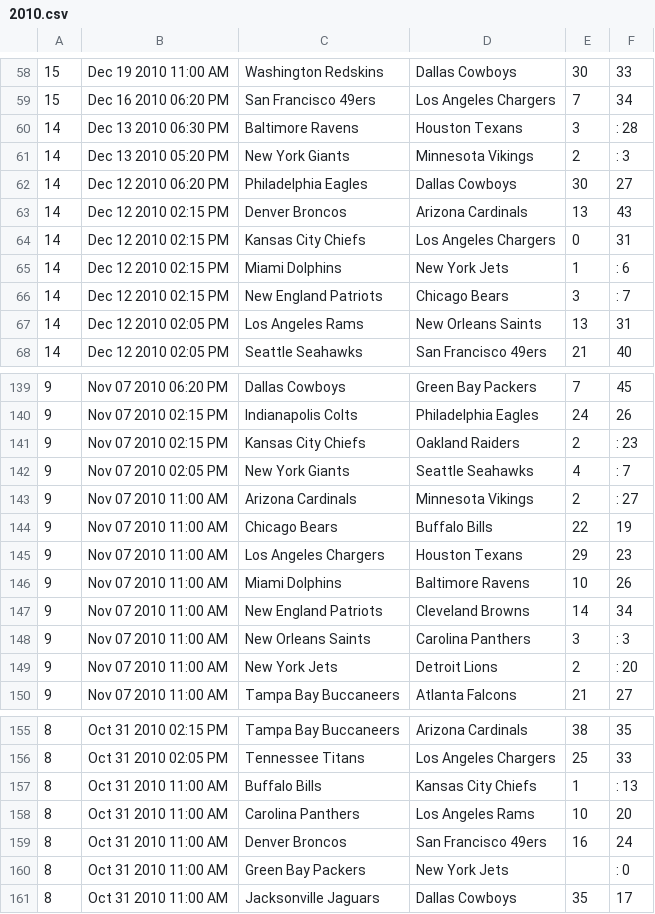
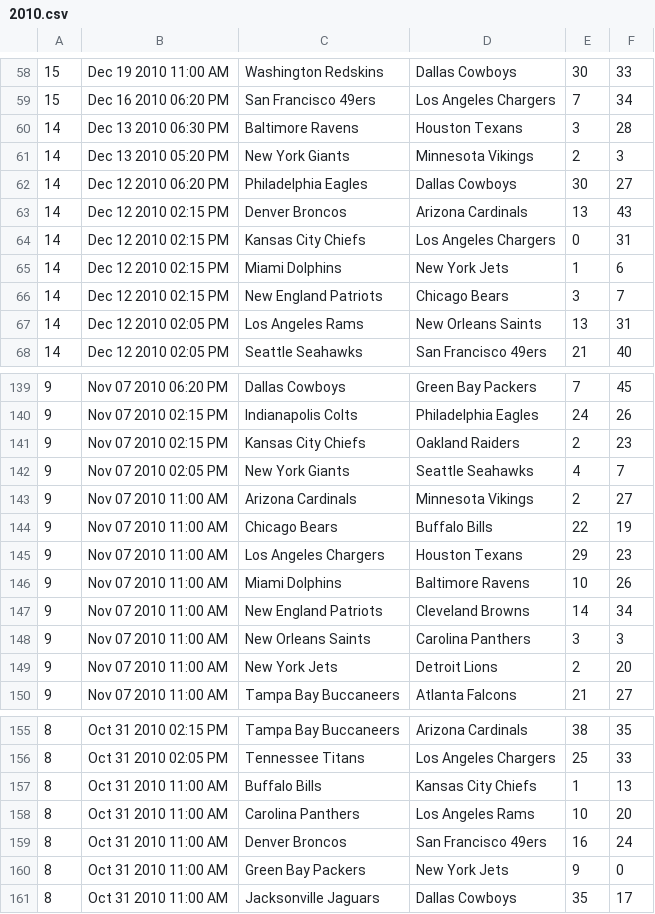
Before and after one commit to anthonyfalzetti/nfl_predictor_umbrella, a CSV file: apps/nfl_predictor/priv/repo/seeds/csvs/games/2010.csv (was apps/nfl_predictor/priv/repo/seeds/csvs/seasons/2010.csv), drawn as a sheet; only a part is shown, gaps mark what is left out; the diff covers the shown part only.

Commit message:
Finish Seeds

```diff
--- a/apps/nfl_predictor/priv/repo/seeds/csvs/seasons/2010.csv
+++ b/apps/nfl_predictor/priv/repo/seeds/csvs/games/2010.csv
@@ -59,4 +59,4 @@
 15, Dec 16 2010 06:20 PM, San Francisco 49ers, Los Angeles Chargers, 7, 34
-14, Dec 13 2010 06:30 PM, Baltimore Ravens, Houston Texans, 3,: 28
-14, Dec 13 2010 05:20 PM, New York Giants, Minnesota Vikings, 2,: 3
+14, Dec 13 2010 06:30 PM, Baltimore Ravens, Houston Texans, 3, 28
+14, Dec 13 2010 05:20 PM, New York Giants, Minnesota Vikings, 2, 3
 14, Dec 12 2010 06:20 PM, Philadelphia Eagles, Dallas Cowboys, 30, 27
@@ -64,4 +64,4 @@
 14, Dec 12 2010 02:15 PM, Kansas City Chiefs, Los Angeles Chargers, 0, 31
-14, Dec 12 2010 02:15 PM, Miami Dolphins, New York Jets, 1,: 6
-14, Dec 12 2010 02:15 PM, New England Patriots, Chicago Bears, 3,: 7
+14, Dec 12 2010 02:15 PM, Miami Dolphins, New York Jets, 1, 6
+14, Dec 12 2010 02:15 PM, New England Patriots, Chicago Bears, 3, 7
 14, Dec 12 2010 02:05 PM, Los Angeles Rams, New Orleans Saints, 13, 31
@@ -140,5 +140,5 @@
 9, Nov 07 2010 02:15 PM, Indianapolis Colts, Philadelphia Eagles, 24, 26
-9, Nov 07 2010 02:15 PM, Kansas City Chiefs, Oakland Raiders, 2,: 23
-9, Nov 07 2010 02:05 PM, New York Giants, Seattle Seahawks, 4,: 7
-9, Nov 07 2010 11:00 AM, Arizona Cardinals, Minnesota Vikings, 2,: 27
+9, Nov 07 2010 02:15 PM, Kansas City Chiefs, Oakland Raiders, 2, 23
+9, Nov 07 2010 02:05 PM, New York Giants, Seattle Seahawks, 4, 7
+9, Nov 07 2010 11:00 AM, Arizona Cardinals, Minnesota Vikings, 2, 27
 9, Nov 07 2010 11:00 AM, Chicago Bears, Buffalo Bills, 22, 19
@@ -147,4 +147,4 @@
 9, Nov 07 2010 11:00 AM, New England Patriots, Cleveland Browns, 14, 34
-9, Nov 07 2010 11:00 AM, New Orleans Saints, Carolina Panthers, 3,: 3
-9, Nov 07 2010 11:00 AM, New York Jets, Detroit Lions, 2,: 20
+9, Nov 07 2010 11:00 AM, New Orleans Saints, Carolina Panthers, 3, 3
+9, Nov 07 2010 11:00 AM, New York Jets, Detroit Lions, 2, 20
 9, Nov 07 2010 11:00 AM, Tampa Bay Buccaneers, Atlanta Falcons, 21, 27
@@ -156,6 +156,6 @@
 8, Oct 31 2010 02:05 PM, Tennessee Titans, Los Angeles Chargers, 25, 33
-8, Oct 31 2010 11:00 AM, Buffalo Bills, Kansas City Chiefs, 1,: 13
+8, Oct 31 2010 11:00 AM, Buffalo Bills, Kansas City Chiefs, 1, 13
 8, Oct 31 2010 11:00 AM, Carolina Panthers, Los Angeles Rams, 10, 20
 8, Oct 31 2010 11:00 AM, Denver Broncos, San Francisco 49ers, 16, 24
-8, Oct 31 2010 11:00 AM, Green Bay Packers, New York Jets, ,: 0
+8, Oct 31 2010 11:00 AM, Green Bay Packers, New York Jets, 9, 0
 8, Oct 31 2010 11:00 AM, Jacksonville Jaguars, Dallas Cowboys, 35, 17
```
Also changed, not shown: 32 edited cells elsewhere in this file, apps/nfl_predictor/priv/repo/seeds/csvs/games/2008.csv, apps/nfl_predictor/priv/repo/seeds/csvs/teams.csv, 30 other files.
